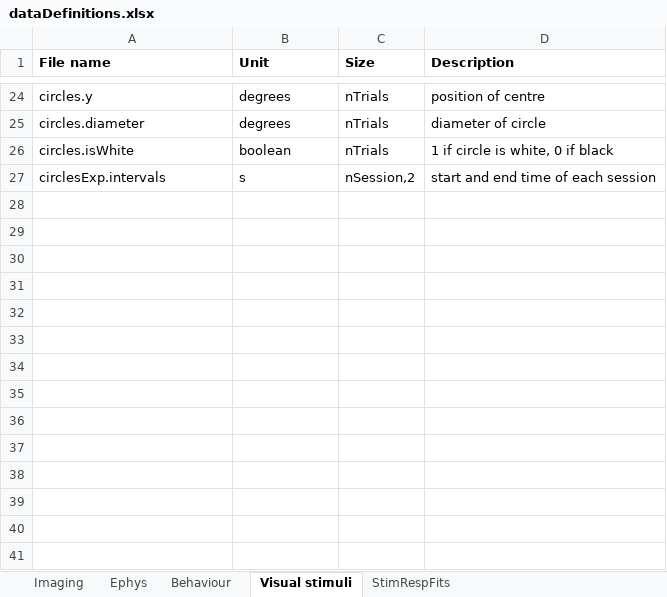
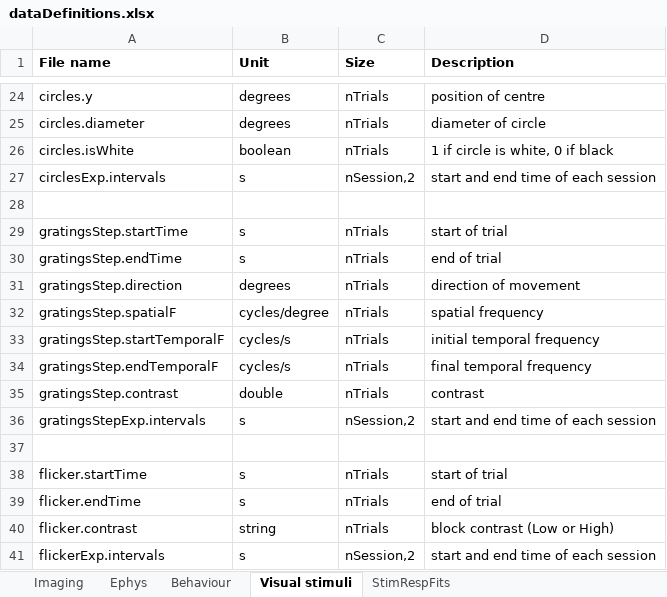
Before and after one commit to Schroeder-Lab/Data, an Excel workbook: dataDefinitions.xlsx, sheet Visual stimuli, drawn as a sheet; only a part is shown, gaps mark what is left out; values as stored, in another font and other column widths than the file's, no borders; the diff names each change by its address in the sheet, - before the commit and + after, or states it on an @@ line.

Commit message:
Added new stimulus information

```diff
--- a/dataDefinitions.xlsx (sheet Visual stimuli)
+++ b/dataDefinitions.xlsx (sheet Visual stimuli)
+row 28: (empty)
+row 29: gratingsStep.startTime | s | nTrials | start of trial
+row 30: gratingsStep.endTime | s | nTrials | end of trial
+row 31: gratingsStep.direction | degrees | nTrials | direction of movement
+row 32: gratingsStep.spatialF | cycles/degree | nTrials | spatial frequency
+row 33: gratingsStep.startTemporalF | cycles/s | nTrials | initial temporal frequency
+row 34: gratingsStep.endTemporalF | cycles/s | nTrials | final temporal frequency
+row 35: gratingsStep.contrast | double | nTrials | contrast
+row 36: gratingsStepExp.intervals | s | nSession,2 | start and end time of each session
+row 37: (empty)
+row 38: flicker.startTime | s | nTrials | start of trial
+row 39: flicker.endTime | s | nTrials | end of trial
+row 40: flicker.contrast | string | nTrials | block contrast (Low or High)
+row 41: flickerExp.intervals | s | nSession,2 | start and end time of each session
```
